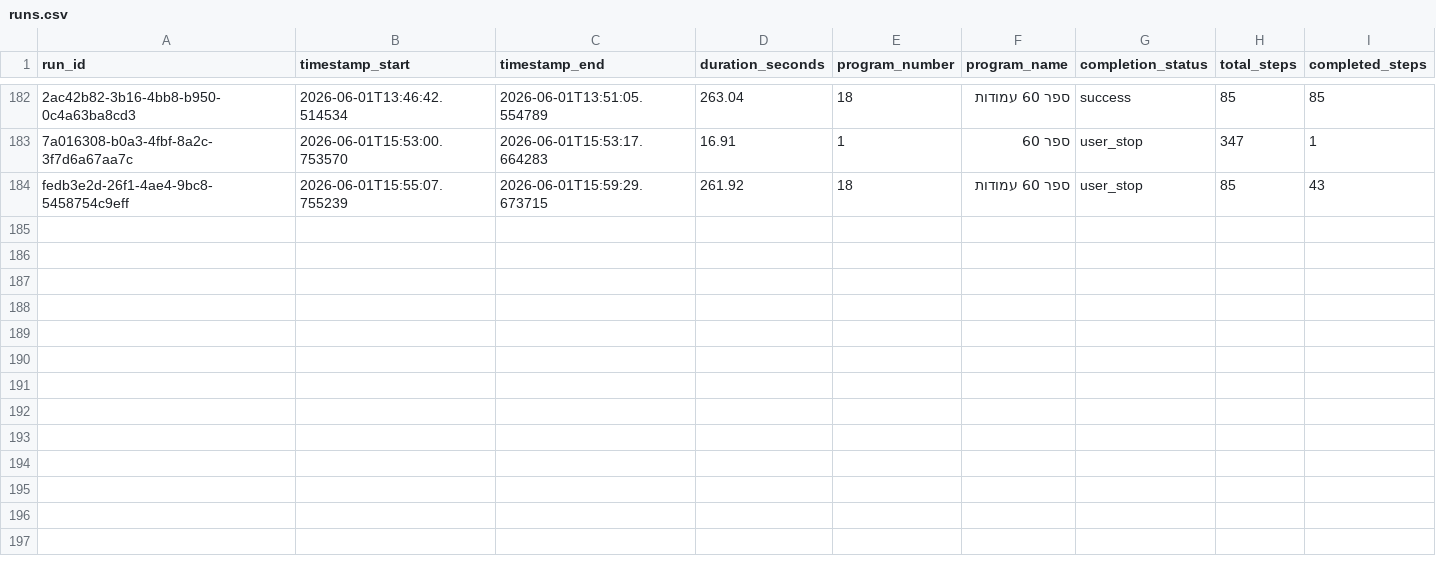
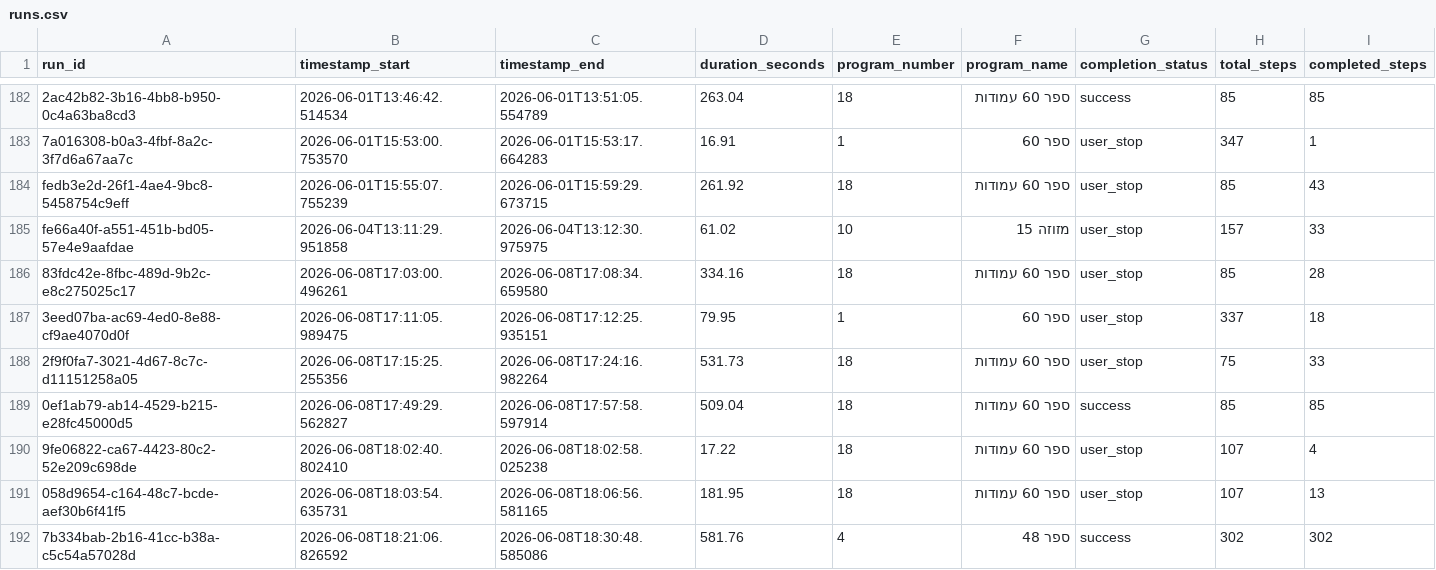
Before and after one commit to orharazi/Scratch-Desk, a CSV file: data/analytics/runs.csv, drawn as a sheet; only a part is shown, gaps mark what is left out; rows hold the shown columns only; the diff names each change by its address in the sheet, - before the commit and + after, or states it on an @@ line.

```diff
--- a/data/analytics/runs.csv
+++ b/data/analytics/runs.csv
+row 185: fe66a40f-a551-451b-bd05-57e4e9aafdae | 2026-06-04T13:11:29.951858 | 2026-06-04T13:12:30.975975 | 61.02 | 10 | מזוזה 15 | user_stop | 157 | 33
+row 186: 83fdc42e-8fbc-489d-9b2c-e8c275025c17 | 2026-06-08T17:03:00.496261 | 2026-06-08T17:08:34.659580 | 334.16 | 18 | ספר 60 עמודות | user_stop | 85 | 28
+row 187: 3eed07ba-ac69-4ed0-8e88-cf9ae4070d0f | 2026-06-08T17:11:05.989475 | 2026-06-08T17:12:25.935151 | 79.95 | 1 | ספר 60 | user_stop | 337 | 18
+row 188: 2f9f0fa7-3021-4d67-8c7c-d11151258a05 | 2026-06-08T17:15:25.255356 | 2026-06-08T17:24:16.982264 | 531.73 | 18 | ספר 60 עמודות | user_stop | 75 | 33
+row 189: 0ef1ab79-ab14-4529-b215-e28fc45000d5 | 2026-06-08T17:49:29.562827 | 2026-06-08T17:57:58.597914 | 509.04 | 18 | ספר 60 עמודות | success | 85 | 85
+row 190: 9fe06822-ca67-4423-80c2-52e209c698de | 2026-06-08T18:02:40.802410 | 2026-06-08T18:02:58.025238 | 17.22 | 18 | ספר 60 עמודות | user_stop | 107 | 4
+row 191: 058d9654-c164-48c7-bcde-aef30b6f41f5 | 2026-06-08T18:03:54.635731 | 2026-06-08T18:06:56.581165 | 181.95 | 18 | ספר 60 עמודות | user_stop | 107 | 13
+row 192: 7b334bab-2b16-41cc-b38a-c5c54a57028d | 2026-06-08T18:21:06.826592 | 2026-06-08T18:30:48.585086 | 581.76 | 4 | ספר 48 | success | 302 | 302
```
Also changed, not shown: data/sample_programs.csv, 3 other files.
